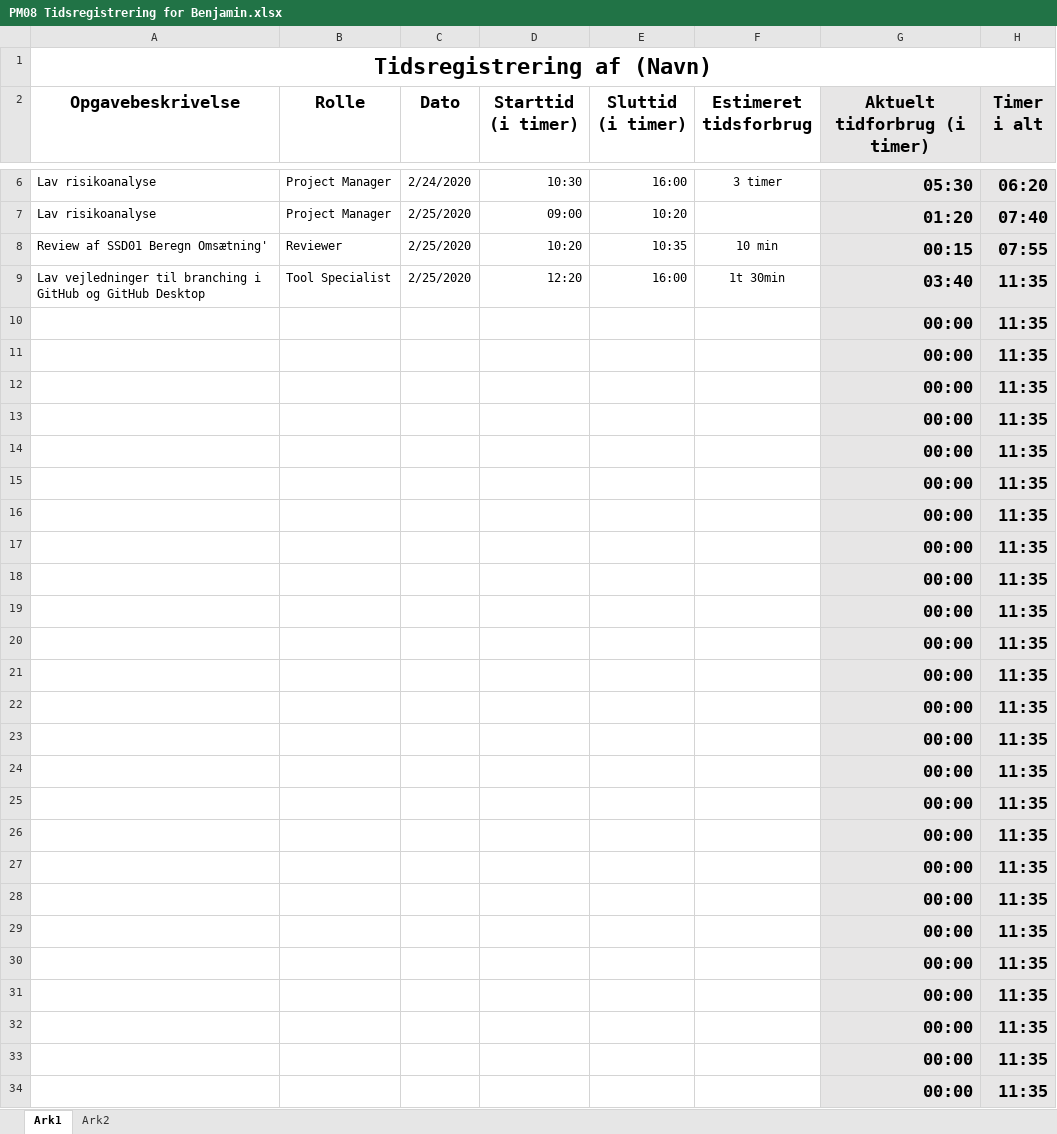
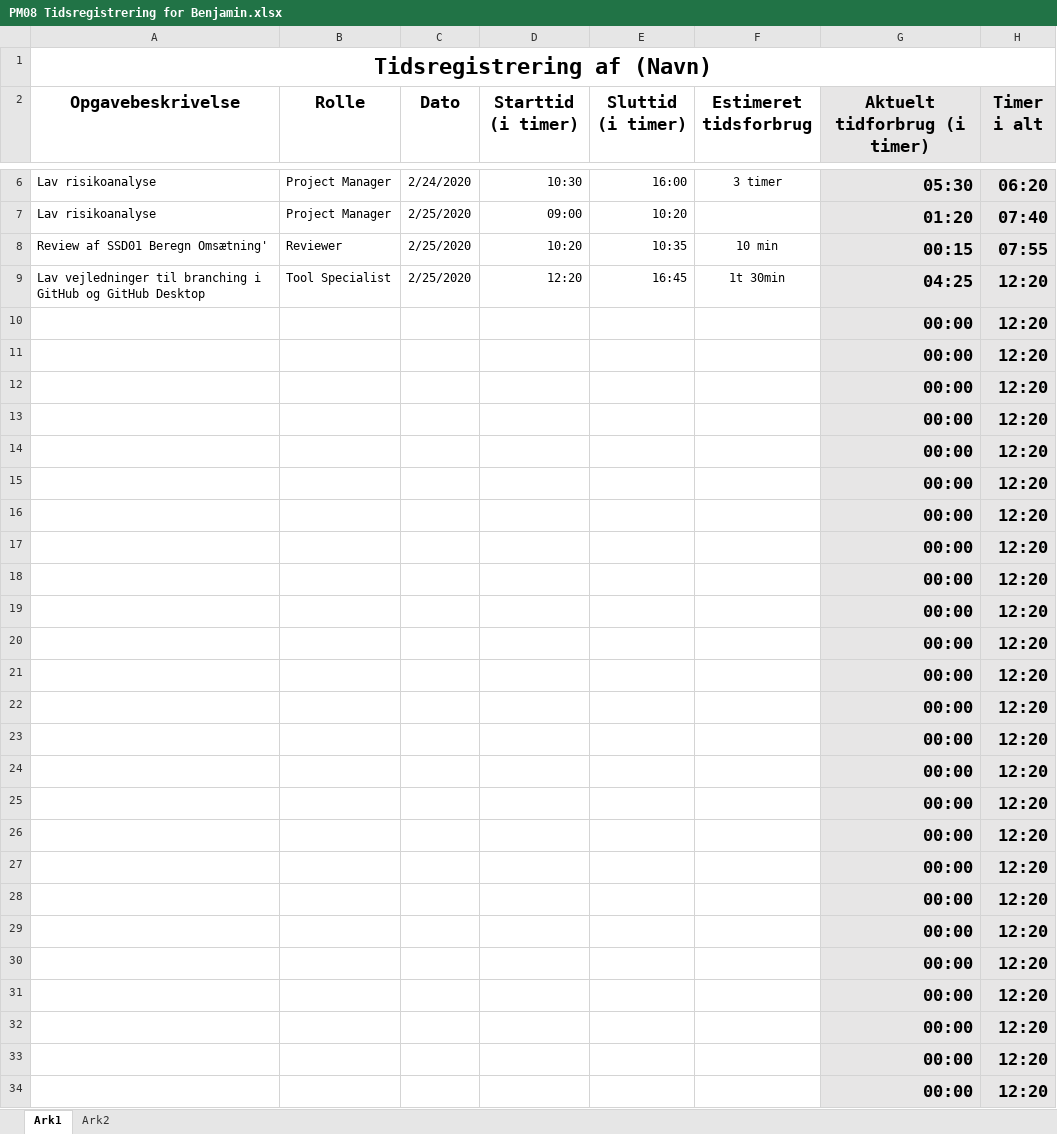
Before and after one commit to zealand-andp/HoeKulator, an Excel workbook: 08 Project Management/Tidsregistrering/PM08 Tidsregistrering for Benjamin.xlsx, sheet Ark1, drawn as a sheet; only a part is shown, gaps mark what is left out; values as stored, in another font and other column widths than the file's, no borders; charts and pictures not drawn; the diff names each change by its address in the sheet, - before the commit and + after, or states it on an @@ line.

Commit message:
Update PM08 Tidsregistrering for Benjamin.xlsx

```diff
--- a/08 Project Management/Tidsregistrering/PM08 Tidsregistrering for Benjamin.xlsx (sheet Ark1)
+++ b/08 Project Management/Tidsregistrering/PM08 Tidsregistrering for Benjamin.xlsx (sheet Ark1)
-E9 (Sluttid (i timer)): 16:00
+E9 (Sluttid (i timer)): 16:45
-G9 (Aktuelt tidforbrug (i timer)): 03:40
+G9 (Aktuelt tidforbrug (i timer)): 04:25
-H9:H34 (Timer i alt): 11:35
+H9:H34 (Timer i alt): 12:20
```
